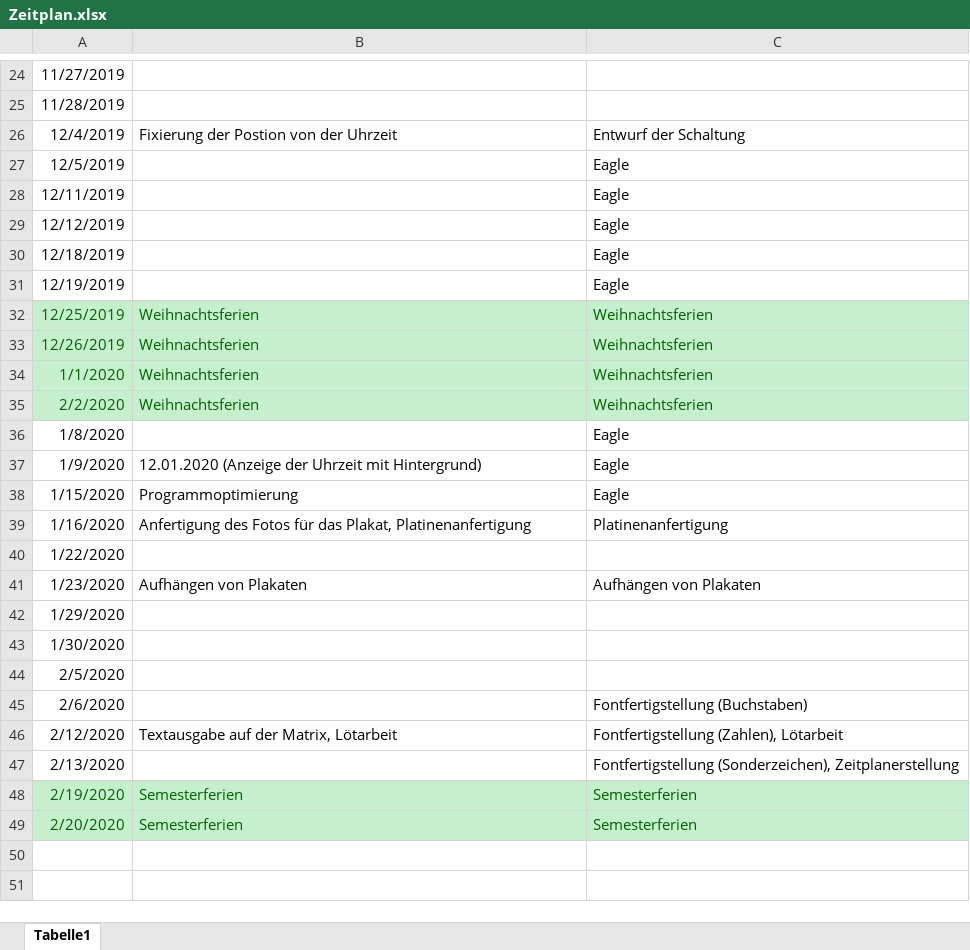
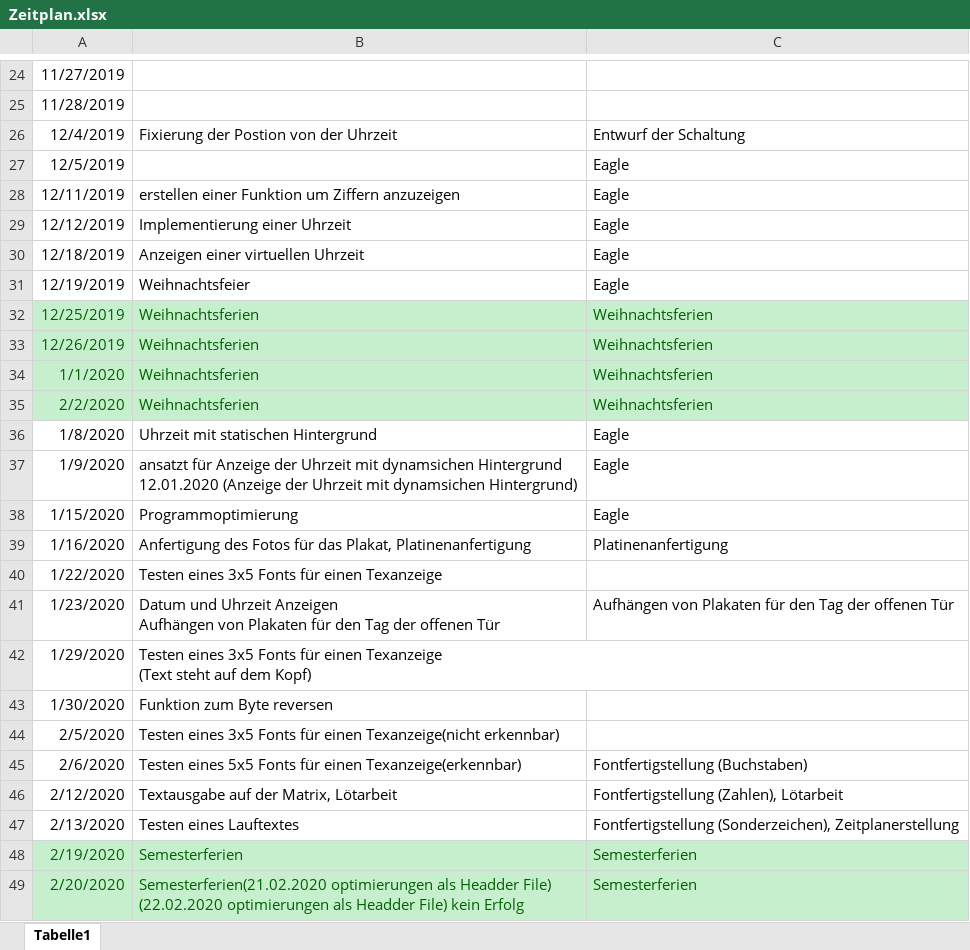
Before and after one commit to PoschHannes/Smart-Display, an Excel workbook: Documentation/Zeitplan.xlsx, sheet Tabelle1, drawn as a sheet; only a part is shown, gaps mark what is left out; values as stored, in another font and other column widths than the file's, no borders; ↵ is a line break in a cell; the diff covers the shown part only; the diff names each change by its address in the sheet, - before the commit and + after, or states it on an @@ line.

Commit message:
Add files via upload
update der Arbeiten (Lukas)

```diff
--- a/Documentation/Zeitplan.xlsx (sheet Tabelle1)
+++ b/Documentation/Zeitplan.xlsx (sheet Tabelle1)
-B28: (empty)
+B28: erstellen einer Funktion um Ziffern anzuzeigen
-B29: (empty)
+B29: Implementierung einer Uhrzeit
-B30: (empty)
+B30: Anzeigen einer virtuellen Uhrzeit
-B31: (empty)
+B31: Weihnachtsfeier
-B36: (empty)
+B36: Uhrzeit mit statischen Hintergrund
-B37: 12.01.2020 (Anzeige der Uhrzeit mit Hintergrund)
+B37: ansatzt für Anzeige der Uhrzeit mit dynamsichen Hintergrund ↵ 12.01.2020 (Anzeige der Uhrzeit mit dynamsichen Hintergrund)
-B40: (empty)
+B40: Testen eines 3x5 Fonts für einen Texanzeige
-B41: Aufhängen von Plakaten
+B41: Datum und Uhrzeit Anzeigen ↵ Aufhängen von Plakaten für den Tag der offenen Tür
-C41: Aufhängen von Plakaten
+C41: Aufhängen von Plakaten für den Tag der offenen Tür
-B42: (empty)
+B42: Testen eines 3x5 Fonts für einen Texanzeige ↵ (Text steht auf dem Kopf)
-B43: (empty)
+B43: Funktion zum Byte reversen
-B44: (empty)
+B44: Testen eines 3x5 Fonts für einen Texanzeige(nicht erkennbar)
-B45: (empty)
+B45: Testen eines 5x5 Fonts für einen Texanzeige(erkennbar)
-B47: (empty)
+B47: Testen eines Lauftextes
-B49: Semesterferien
+B49: Semesterferien(21.02.2020 optimierungen als Headder File) ↵ (22.02.2020 optimierungen als Headder File) kein Erfolg
```
Also changed, not shown: 10 edited cells elsewhere in this sheet.
